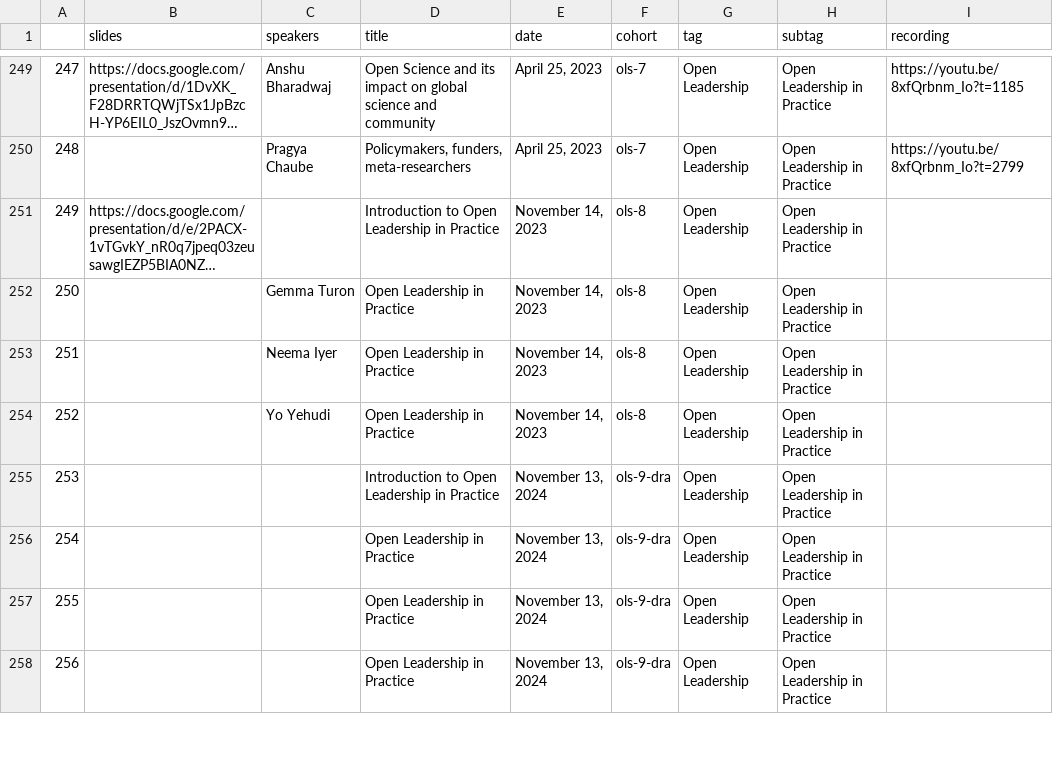
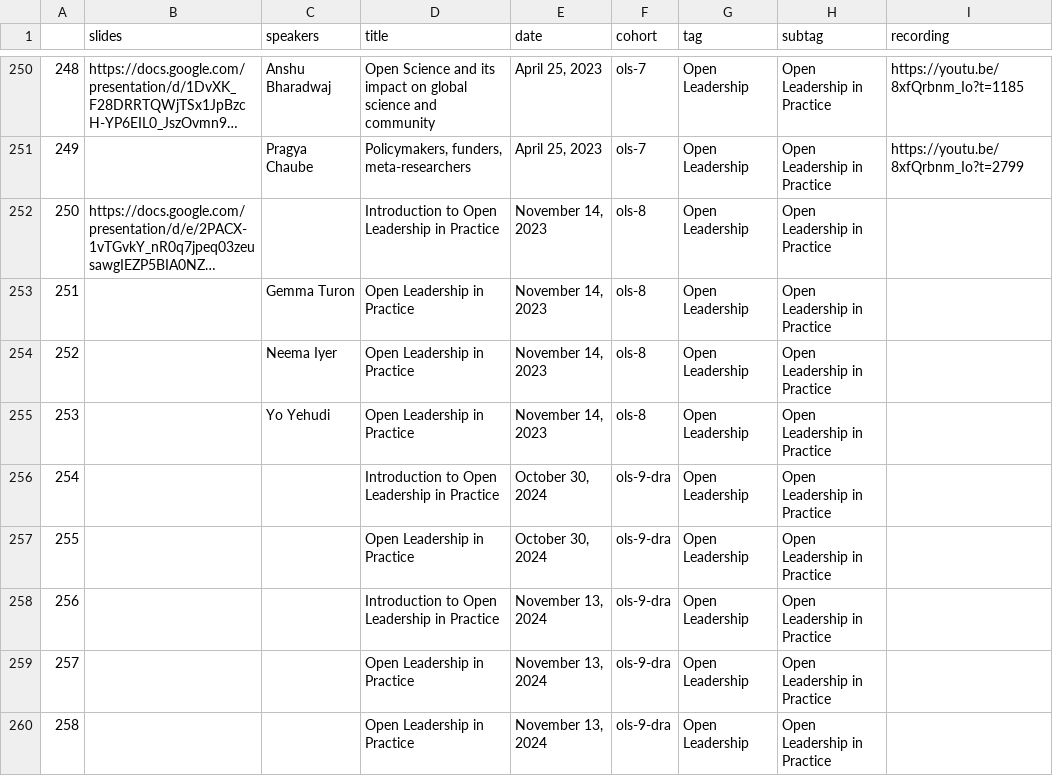
Before and after one commit to open-life-science/open-life-science.github.io, a CSV file: _data/artifacts/openseeds/library.csv, drawn as a sheet; only a part is shown, gaps mark what is left out; the shorter side is filled out with more unchanged rows; long unchanged cells end in …; the diff covers the shown part only; the diff names each change by its address in the sheet, - before the commit and + after, or states it on an @@ line.

Commit message:
Update artifacts

```diff
--- a/_data/artifacts/openseeds/library.csv
+++ b/_data/artifacts/openseeds/library.csv
@@ column A renumbered from row 214 down @@
+row 256: 254 |  |  | Introduction to Open Leadership in Practice | October 30, 2024 | ols-9-dra | Open Leadership | Open Leadership in Practice
+row 257: 255 |  |  | Open Leadership in Practice | October 30, 2024 | ols-9-dra | Open Leadership | Open Leadership in Practice
```
Also changed, not shown: 4 added rows and 3 edited cells elsewhere in this file.
